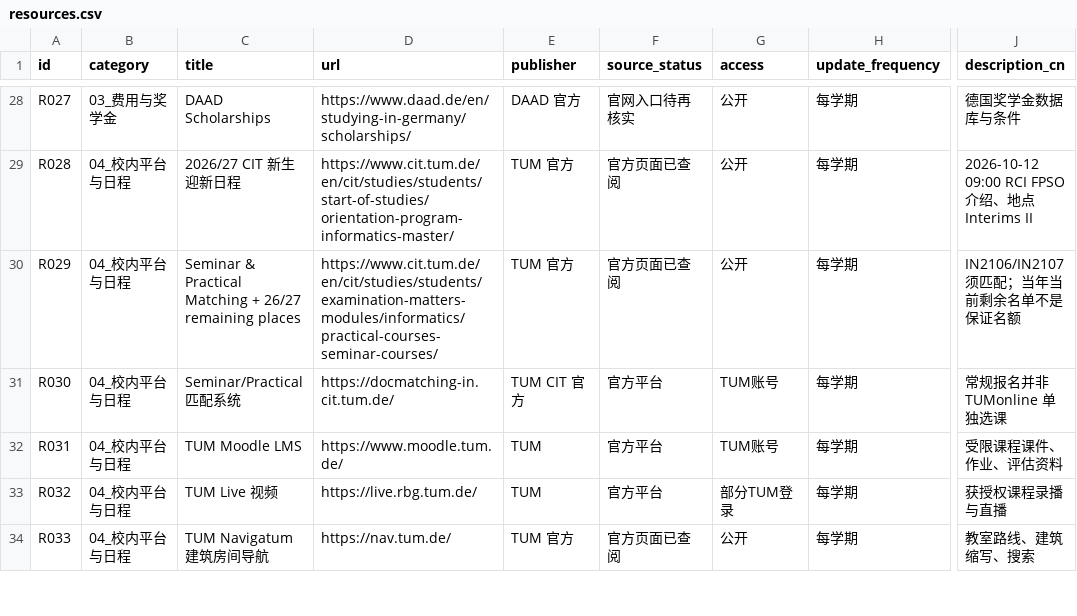
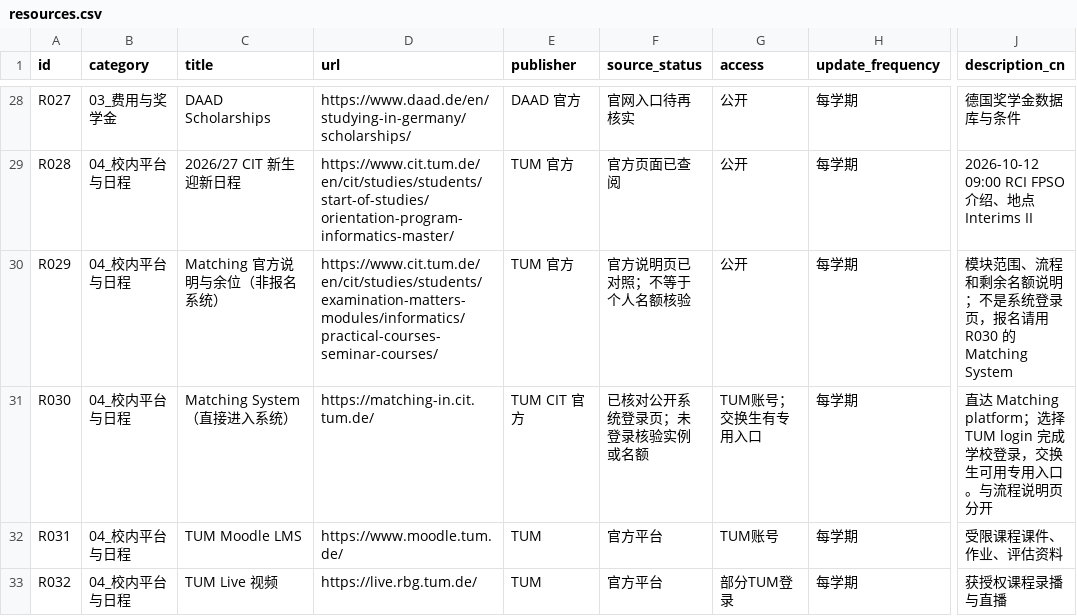
Before and after one commit to baichujiang/tum-rci-all-in-one, a CSV file: data/resources.csv, drawn as a sheet; only a part is shown, gaps mark what is left out; the shorter side is filled out with more unchanged rows; the diff names each change by its address in the sheet, - before the commit and + after, or states it on an @@ line.

Commit message:
Fix Matching System direct entry and distinguish documentation
Point R030 to matching-in.cit.tum.de, put the actual system first on the Matching guide, retain separate official instructions and document public-login verification scope. Add four destination regression checks.

```diff
--- a/data/resources.csv
+++ b/data/resources.csv
-C30 (title): Seminar & Practical Matching + 26/27 remaining places
+C30 (title): Matching 官方说明与余位（非报名系统）
-F30 (source_status): 官方页面已查阅
+F30 (source_status): 官方说明页已对照；不等于个人名额核验
-J30 (description_cn): IN2106/IN2107 须匹配；当年当前剩余名单不是保证名额
+J30 (description_cn): 模块范围、流程和剩余名额说明；不是系统登录页，报名请用 R030 的 Matching System
-C31 (title): Seminar/Practical 匹配系统
+C31 (title): Matching System（直接进入系统）
-D31 (url): https://docmatching-in.cit.tum.de/
+D31 (url): https://matching-in.cit.tum.de/
-F31 (source_status): 官方平台
+F31 (source_status): 已核对公开系统登录页；未登录核验实例或名额
-G31 (access): TUM账号
+G31 (access): TUM账号；交换生有专用入口
-J31 (description_cn): 常规报名并非 TUMonline 单独选课
+J31 (description_cn): 直达 Matching platform；选择 TUM login 完成学校登录，交换生可用专用入口。与流程说明页分开
```
Also changed, not shown: 2 other files.
